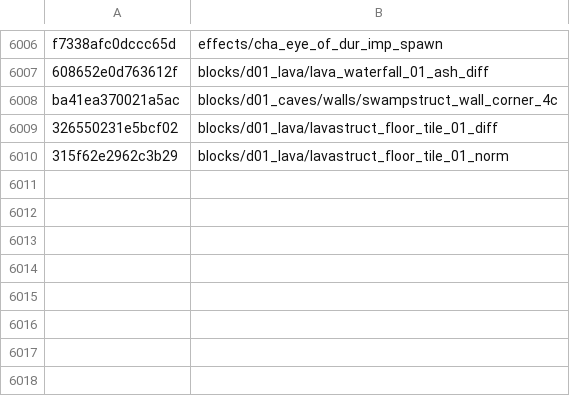
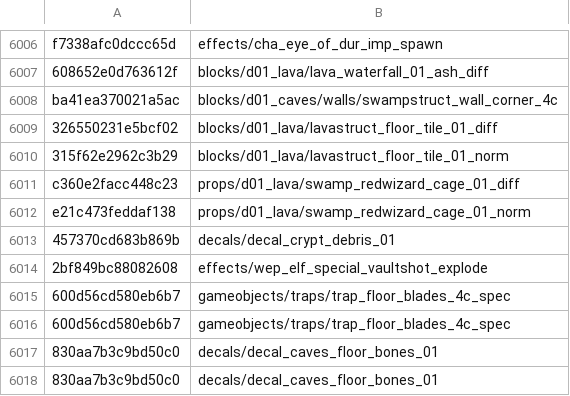
Before and after one commit to SavageDuck26/Gauntlet-Delve, a TSV file: Scripting/hashcracker/matches.tsv, drawn as a sheet; only a part is shown, gaps mark what is left out.

Commit message:
area battery (per-subdir pooled neighbour mutation): props swamp_redwizard_cage_01_{diff,norm}, gameobjects trap_floor_blades_4c_spec, decals decal_caves_floor_bones_01

```diff
--- a/Scripting/hashcracker/matches.tsv
+++ b/Scripting/hashcracker/matches.tsv
@@ -6010 +6010,9 @@ ba41ea370021a5ac	blocks/d01_caves/walls/swampstruct_wall_corner_4c
 315f62e2962c3b29	blocks/d01_lava/lavastruct_floor_tile_01_norm
+c360e2facc448c23	props/d01_lava/swamp_redwizard_cage_01_diff
+e21c473feddaf138	props/d01_lava/swamp_redwizard_cage_01_norm
+457370cd683b869b	decals/decal_crypt_debris_01
+2bf849bc88082608	effects/wep_elf_special_vaultshot_explode
+600d56cd580eb6b7	gameobjects/traps/trap_floor_blades_4c_spec
+600d56cd580eb6b7	gameobjects/traps/trap_floor_blades_4c_spec
+830aa7b3c9bd50c0	decals/decal_caves_floor_bones_01
+830aa7b3c9bd50c0	decals/decal_caves_floor_bones_01
```
Also changed, not shown: 2 other files.
